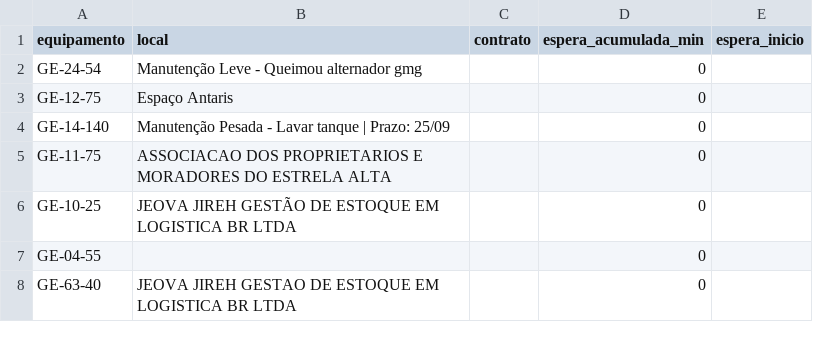
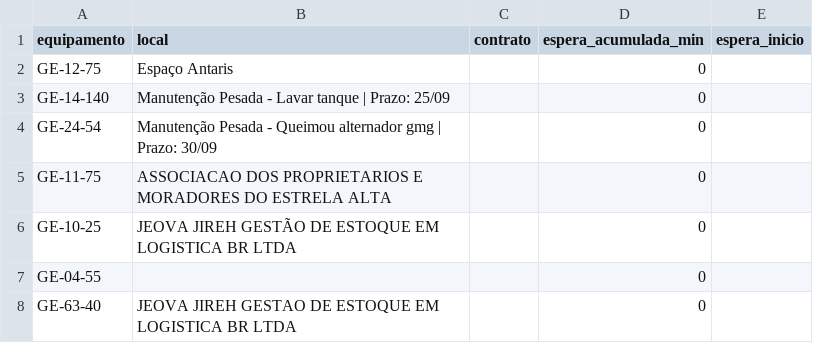
Before and after one commit to milwardarthur-prog/testemanut, a CSV file: dados.csv, drawn as a sheet; only a part is shown; removed rows and columns are numbered as before the commit, all else as after; the diff names each change by its address in the sheet, - before the commit and + after, or states it on an @@ line.

Commit message:
Atualização automática via SiteManut

```diff
--- a/dados.csv
+++ b/dados.csv
-row 2: GE-24-54 | Manutenção Leve - Queimou alternador gmg |  | 0
+row 4: GE-24-54 | Manutenção Pesada - Queimou alternador gmg | Prazo: 30/09 |  | 0
```
